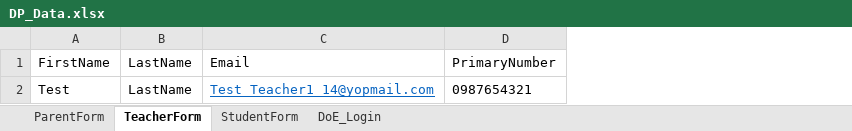
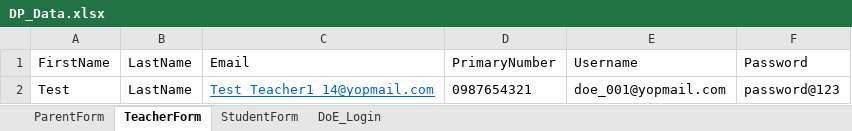
Before and after one commit to mmttest/CI_Dominion, an Excel workbook: DominionPrep_CI/src/main/resources/Excel/DP_Data.xlsx, sheet TeacherForm, drawn as a sheet; values as stored, in another font and other column widths than the file's, no borders; the diff names each change by its address in the sheet, - before the commit and + after, or states it on an @@ line.

```diff
--- a/DominionPrep_CI/src/main/resources/Excel/DP_Data.xlsx (sheet TeacherForm)
+++ b/DominionPrep_CI/src/main/resources/Excel/DP_Data.xlsx (sheet TeacherForm)
+column E, rows 1-2: Username | doe_001@yopmail.com
+column F, rows 1-2: Password | password@123
```
Also changed, not shown: sheet ParentForm, 2 other files.
